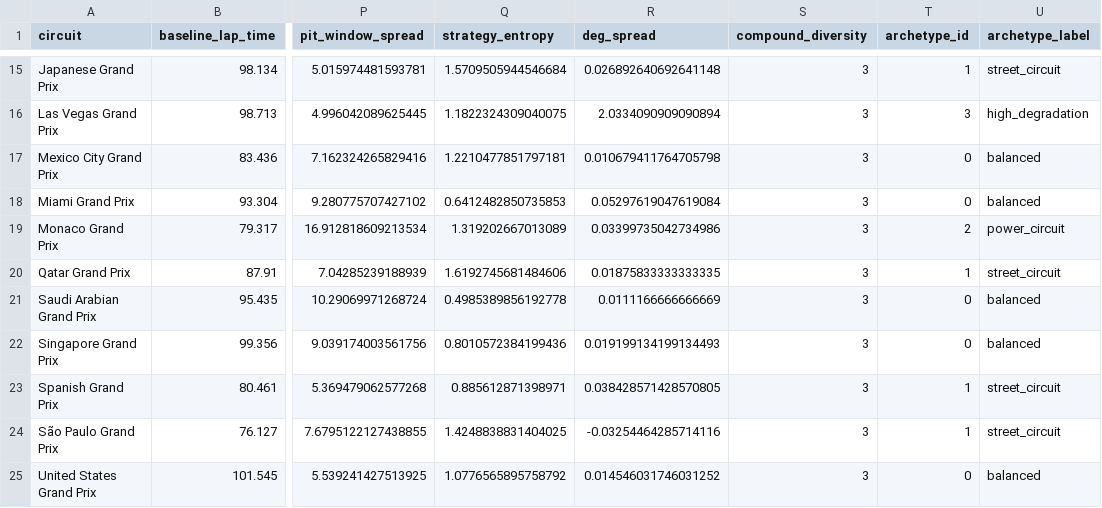
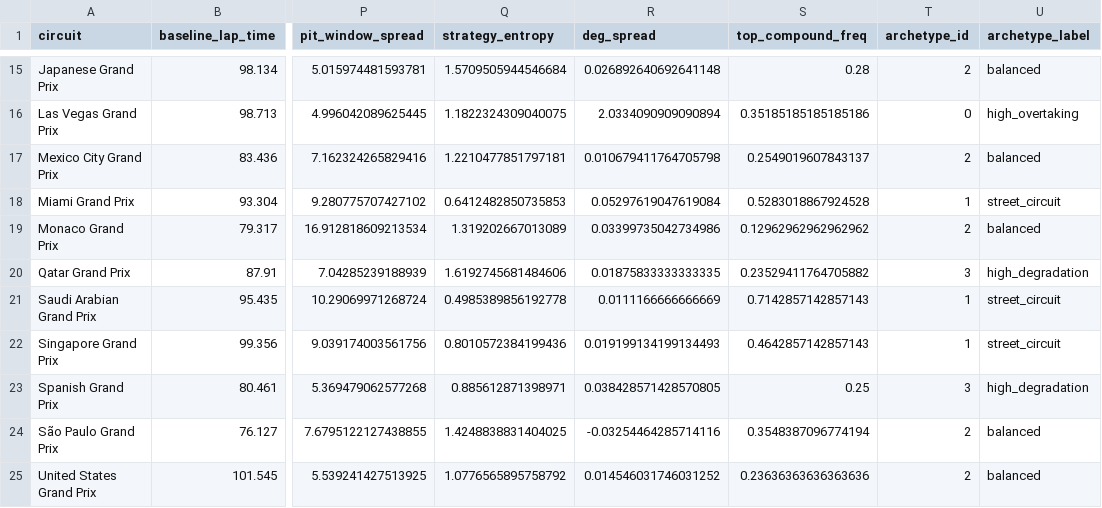
Before and after one commit to Shrey-Ritesh/F1-Analytics-Engine, a CSV file: data/processed/circuit_dna.csv, drawn as a sheet; only a part is shown, gaps mark what is left out; the diff covers the shown part only; the diff names each change by its address in the sheet, - before the commit and + after, or states it on an @@ line.

Commit message:
Added circuit_dna and fuel_model

```diff
--- a/data/processed/circuit_dna.csv
+++ b/data/processed/circuit_dna.csv
-S1: compound_diversity
+S1: top_compound_freq
-S15 (top_compound_freq): 3
+S15 (top_compound_freq): 0.28
-T15 (archetype_id): 1
+T15 (archetype_id): 2
-U15 (archetype_label): street_circuit
+U15 (archetype_label): balanced
-S16 (top_compound_freq): 3
+S16 (top_compound_freq): 0.35185185185185186
-T16 (archetype_id): 3
+T16 (archetype_id): 0
-U16 (archetype_label): high_degradation
+U16 (archetype_label): high_overtaking
-S17 (top_compound_freq): 3
+S17 (top_compound_freq): 0.2549019607843137
-T17 (archetype_id): 0
+T17 (archetype_id): 2
-S18 (top_compound_freq): 3
+S18 (top_compound_freq): 0.5283018867924528
-T18 (archetype_id): 0
+T18 (archetype_id): 1
-U18 (archetype_label): balanced
+U18 (archetype_label): street_circuit
-S19 (top_compound_freq): 3
+S19 (top_compound_freq): 0.12962962962962962
-U19 (archetype_label): power_circuit
+U19 (archetype_label): balanced
-S20 (top_compound_freq): 3
+S20 (top_compound_freq): 0.23529411764705882
-T20 (archetype_id): 1
+T20 (archetype_id): 3
-U20 (archetype_label): street_circuit
+U20 (archetype_label): high_degradation
-S21 (top_compound_freq): 3
+S21 (top_compound_freq): 0.7142857142857143
-T21:T22 (archetype_id): 0
+T21:T22 (archetype_id): 1
-U21:U22 (archetype_label): balanced
+U21:U22 (archetype_label): street_circuit
-S22 (top_compound_freq): 3
+S22 (top_compound_freq): 0.4642857142857143
-S23 (top_compound_freq): 3
+S23 (top_compound_freq): 0.25
-T23 (archetype_id): 1
+T23 (archetype_id): 3
-U23 (archetype_label): street_circuit
+U23 (archetype_label): high_degradation
-S24 (top_compound_freq): 3
+S24 (top_compound_freq): 0.3548387096774194
-T24 (archetype_id): 1
+T24 (archetype_id): 2
-U24 (archetype_label): street_circuit
+U24 (archetype_label): balanced
-S25 (top_compound_freq): 3
+S25 (top_compound_freq): 0.23636363636363636
-T25 (archetype_id): 0
+T25 (archetype_id): 2
```
Also changed, not shown: 37 edited cells elsewhere in this file, 3 other files.
